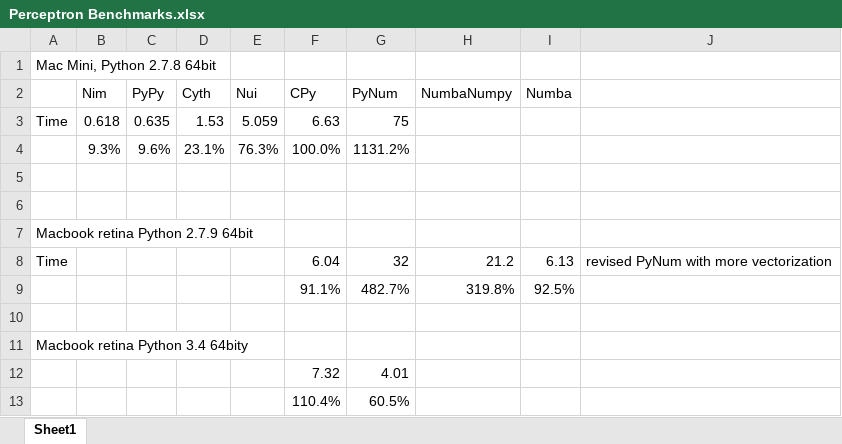
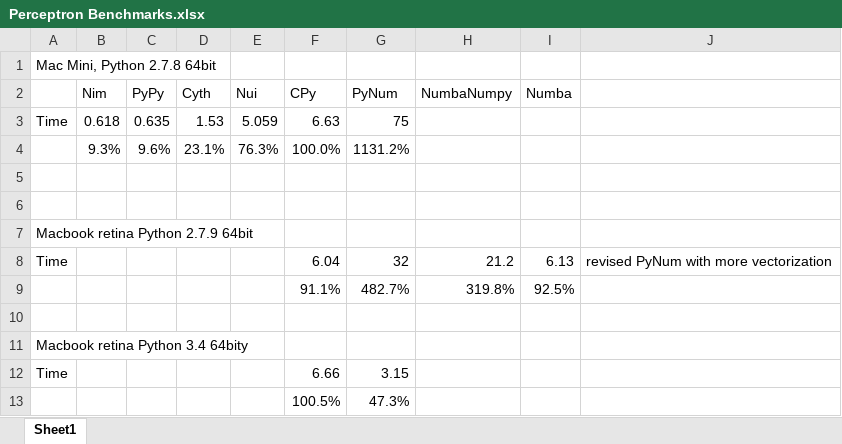
Before and after one commit to lewisl/benchmark_perceptron, an Excel workbook: Perceptron Benchmarks.xlsx, sheet Sheet1, drawn as a sheet; values as stored, in another font and other column widths than the file's, no borders; removed rows and columns are numbered as before the commit, all else as after; the diff names each change by its address in the sheet, - before the commit and + after, or states it on an @@ line.

Commit message:
Update benchmark result sheet.

```diff
--- a/Perceptron Benchmarks.xlsx (sheet Sheet1)
+++ b/Perceptron Benchmarks.xlsx (sheet Sheet1)
-row 12:  |  |  |  |  | 7.32 | 4.01
-row 13:  |  |  |  |  | 110.4% | 60.5%
+row 12: Time |  |  |  |  | 6.66 | 3.15
+row 13:  |  |  |  |  | 100.5% | 47.3%
```
